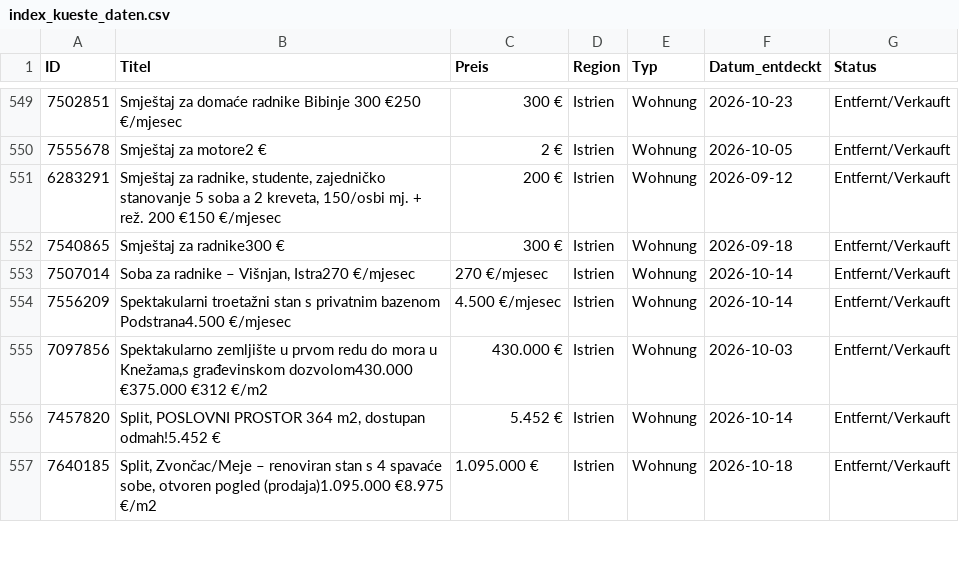
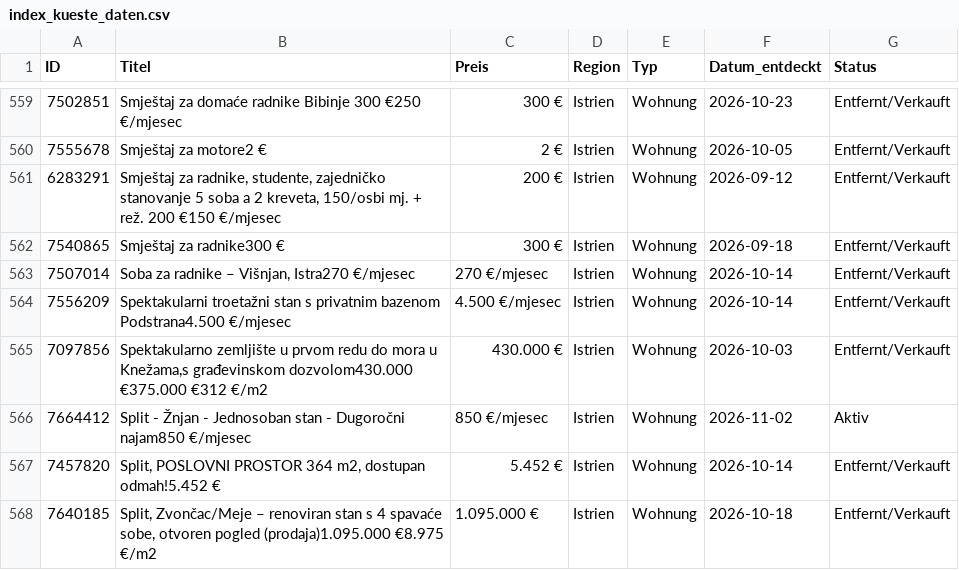
Before and after one commit to aveit1975/kroatien-immo-tracker, a CSV file: index_kueste_daten.csv, drawn as a sheet; only a part is shown, gaps mark what is left out; the diff covers the shown part only; the diff names each change by its address in the sheet, - before the commit and + after, or states it on an @@ line.

```diff
--- a/index_kueste_daten.csv
+++ b/index_kueste_daten.csv
+row 566: 7664412 | Split - Žnjan - Jednosoban stan - Dugoročni najam850 €/mjesec | 850 €/mjesec | Istrien | Wohnung | 2026-11-02 | Aktiv
```
Also changed, not shown: 16 added rows and 14 edited cells elsewhere in this file.
